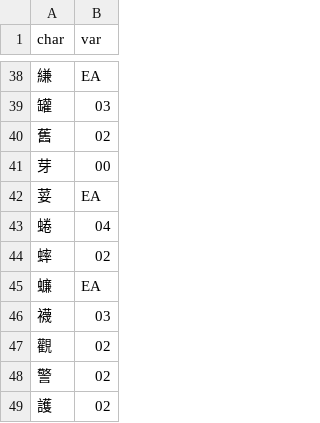
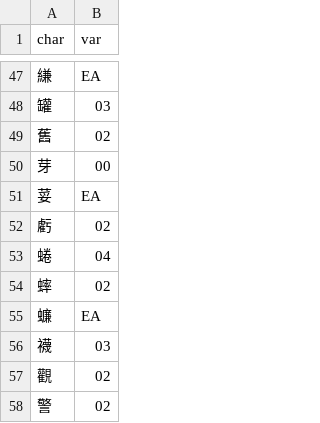
Before and after one commit to celaron/SourceMNFont, a TSV file: data/chiukong.tsv, drawn as a sheet; only a part is shown, gaps mark what is left out; the shorter side is filled out with more unchanged rows; the diff covers the shown part only; the diff names each change by its address in the sheet, - before the commit and + after, or states it on an @@ line.

```diff
--- a/data/chiukong.tsv
+++ b/data/chiukong.tsv
+row 52: 虧 | 02
```
Also changed, not shown: 8 added rows, 1 removed row and 1 moved row elsewhere in this file, data/all_trad.tsv, data/kr_remap.tsv, 13 other files.
